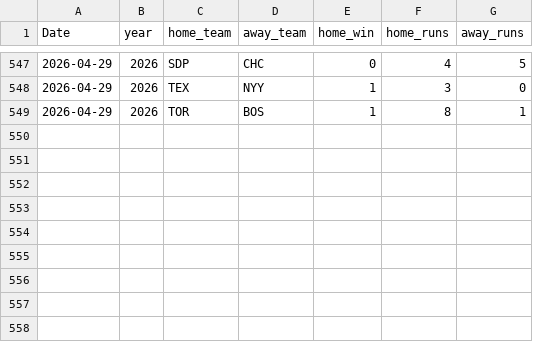
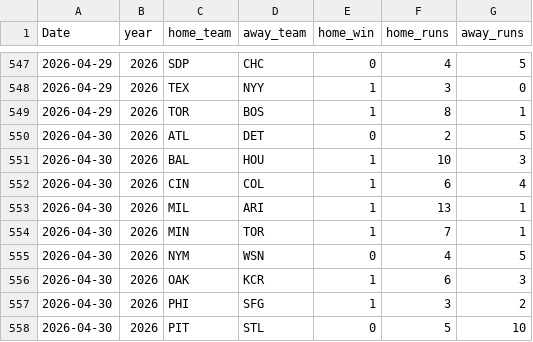
Before and after one commit to dboehmjr/Dougie-Baseball, a CSV file: data/game_logs_live.csv, drawn as a sheet; only a part is shown, gaps mark what is left out.

```diff
--- a/data/game_logs_live.csv
+++ b/data/game_logs_live.csv
@@ -549 +549,10 @@ Date,year,home_team,away_team,home_win,home_runs,away_runs
 2026-04-29,2026,TOR,BOS,1,8,1
+2026-04-30,2026,ATL,DET,0,2,5
+2026-04-30,2026,BAL,HOU,1,10,3
+2026-04-30,2026,CIN,COL,1,6,4
+2026-04-30,2026,MIL,ARI,1,13,1
+2026-04-30,2026,MIN,TOR,1,7,1
+2026-04-30,2026,NYM,WSN,0,4,5
+2026-04-30,2026,OAK,KCR,1,6,3
+2026-04-30,2026,PHI,SFG,1,3,2
+2026-04-30,2026,PIT,STL,0,5,10
```
Also changed, not shown: data/action_network_odds_2026.csv, data/il_counts.csv, 5 other files.
